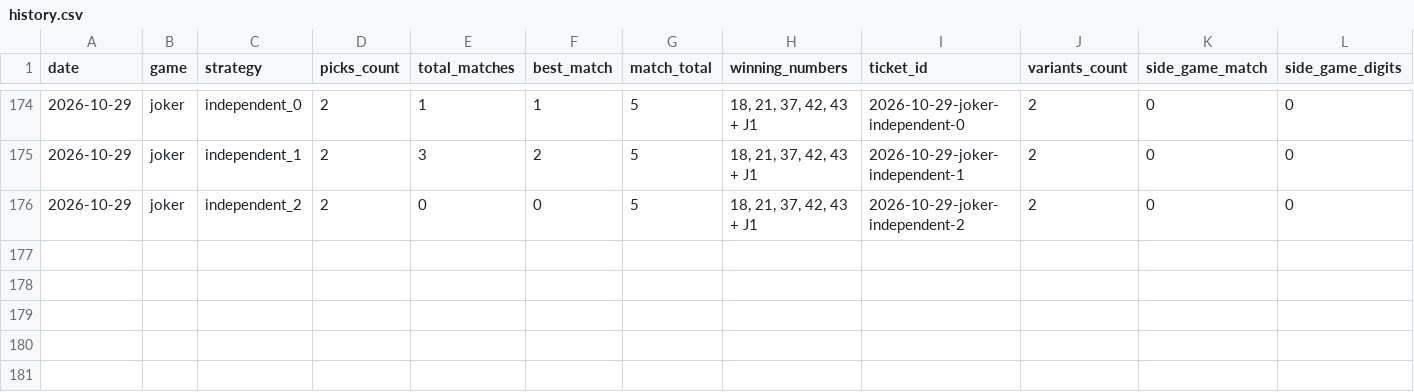
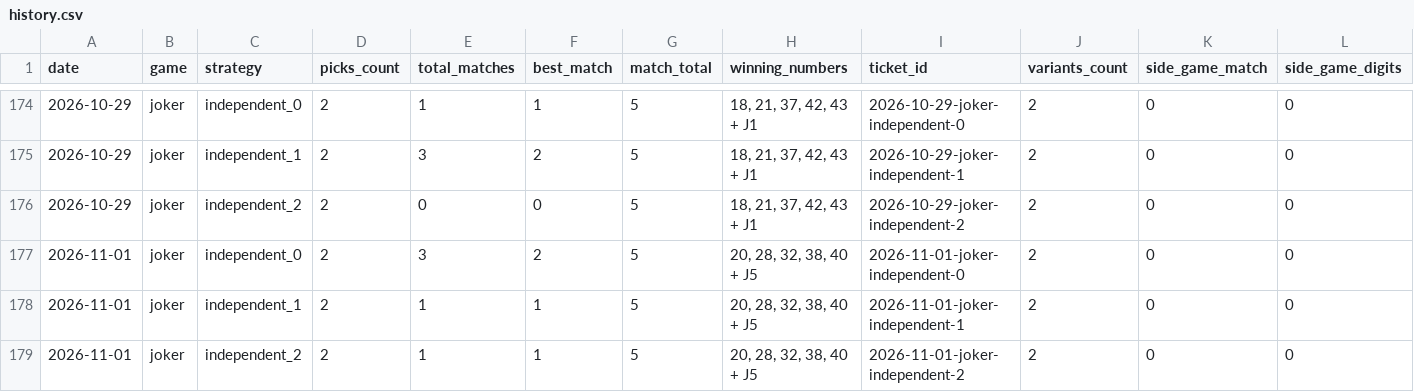
Before and after one commit to alexneamtu/loteria-romana, a CSV file: data/results/history.csv, drawn as a sheet; only a part is shown, gaps mark what is left out; rows hold the shown columns only; the diff names each change by its address in the sheet, - before the commit and + after, or states it on an @@ line.

```diff
--- a/data/results/history.csv
+++ b/data/results/history.csv
+row 177: 2026-11-01 | joker | independent_0 | 2 | 3 | 2 | 5 | 20, 28, 32, 38, 40 + J5 | 2026-11-01-joker-independent-0 | 2 | 0 | 0
+row 178: 2026-11-01 | joker | independent_1 | 2 | 1 | 1 | 5 | 20, 28, 32, 38, 40 + J5 | 2026-11-01-joker-independent-1 | 2 | 0 | 0
+row 179: 2026-11-01 | joker | independent_2 | 2 | 1 | 1 | 5 | 20, 28, 32, 38, 40 + J5 | 2026-11-01-joker-independent-2 | 2 | 0 | 0
```
Also changed, not shown: 1 other file.
